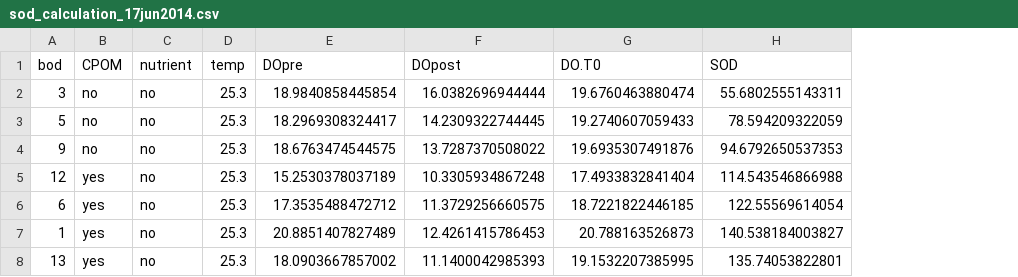
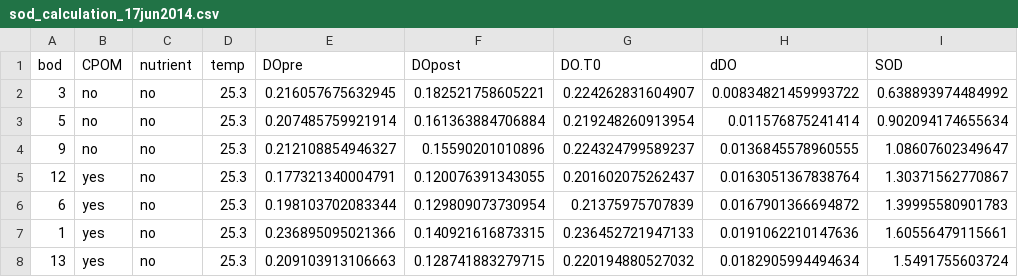
Before and after one commit to KennyPeanuts/pond_diversity_fcn, a CSV file: lab_notebook_entries/data_analysis/data/sod_calculation_17jun2014.csv, drawn as a sheet; only a part is shown; addresses are those after the commit; the diff covers the shown part only; the diff names each change by its address in the sheet, - before the commit and + after, or states it on an @@ line.

Commit message:
fixed error in the DO calculations in the sod_calculation files

```diff
--- a/lab_notebook_entries/data_analysis/data/sod_calculation_17jun2014.csv
+++ b/lab_notebook_entries/data_analysis/data/sod_calculation_17jun2014.csv
+column H (dDO), rows 2-8: 0.00834821459993722 | 0.011576875241414 | 0.0136845578960555 | 0.0163051367838764 | 0.0167901366694872 | 0.0191062210147636 | 0.0182905994494634
-E2 (DOpre): 18.9840858445854
+E2 (DOpre): 0.216057675632945
-F2 (DOpost): 16.0382696944444
+F2 (DOpost): 0.182521758605221
-G2 (DO.T0): 19.6760463880474
+G2 (DO.T0): 0.224262831604907
-I2 (SOD): 55.6802555143311
+I2 (SOD): 0.638893974484992
-E3 (DOpre): 18.2969308324417
+E3 (DOpre): 0.207485759921914
-F3 (DOpost): 14.2309322744445
+F3 (DOpost): 0.161363884706884
-G3 (DO.T0): 19.2740607059433
+G3 (DO.T0): 0.219248260913954
-I3 (SOD): 78.594209322059
+I3 (SOD): 0.902094174655634
-E4 (DOpre): 18.6763474544575
+E4 (DOpre): 0.212108854946327
-F4 (DOpost): 13.7287370508022
+F4 (DOpost): 0.15590201010896
-G4 (DO.T0): 19.6935307491876
+G4 (DO.T0): 0.224324799589237
-I4 (SOD): 94.6792650537353
+I4 (SOD): 1.08607602349647
-E5 (DOpre): 15.2530378037189
+E5 (DOpre): 0.177321340004791
-F5 (DOpost): 10.3305934867248
+F5 (DOpost): 0.120076391343055
-G5 (DO.T0): 17.4933832841404
+G5 (DO.T0): 0.201602075262437
-I5 (SOD): 114.543546866988
+I5 (SOD): 1.30371562770867
-E6 (DOpre): 17.3535488472712
+E6 (DOpre): 0.198103702083344
-F6 (DOpost): 11.3729256660575
+F6 (DOpost): 0.129809073730954
-G6 (DO.T0): 18.7221822446185
+G6 (DO.T0): 0.21375975707839
-I6 (SOD): 122.55569614054
+I6 (SOD): 1.39995580901783
-E7 (DOpre): 20.8851407827489
+E7 (DOpre): 0.236895095021366
-F7 (DOpost): 12.4261415786453
+F7 (DOpost): 0.140921616873315
-G7 (DO.T0): 20.788163526873
+G7 (DO.T0): 0.236452721947133
-I7 (SOD): 140.538184003827
+I7 (SOD): 1.60556479115661
-E8 (DOpre): 18.0903667857002
+E8 (DOpre): 0.209103913106663
-F8 (DOpost): 11.1400042985393
+F8 (DOpost): 0.128741883279715
-G8 (DO.T0): 19.1532207385995
+G8 (DO.T0): 0.220194880527032
-I8 (SOD): 135.74053822801
+I8 (SOD): 1.5491755603724
```
Also changed, not shown: 36 edited cells elsewhere in this file, lab_notebook_entries/data_analysis/data/sod_calculation_12jun2014.csv, 6 other files.
